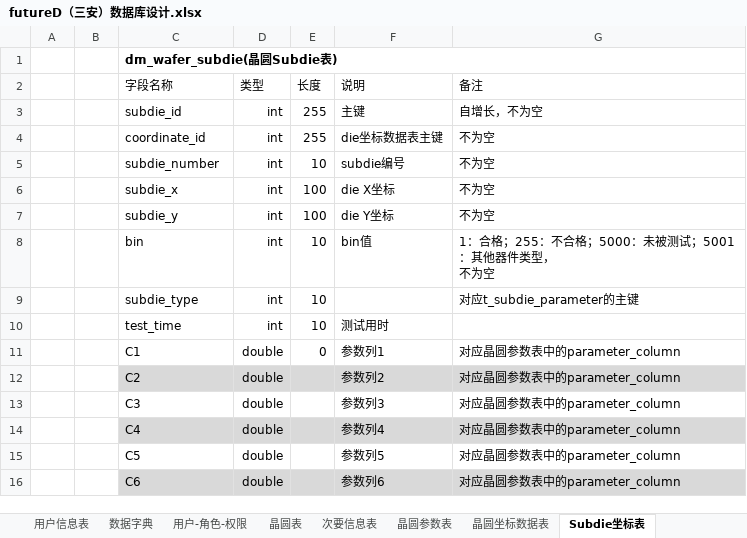
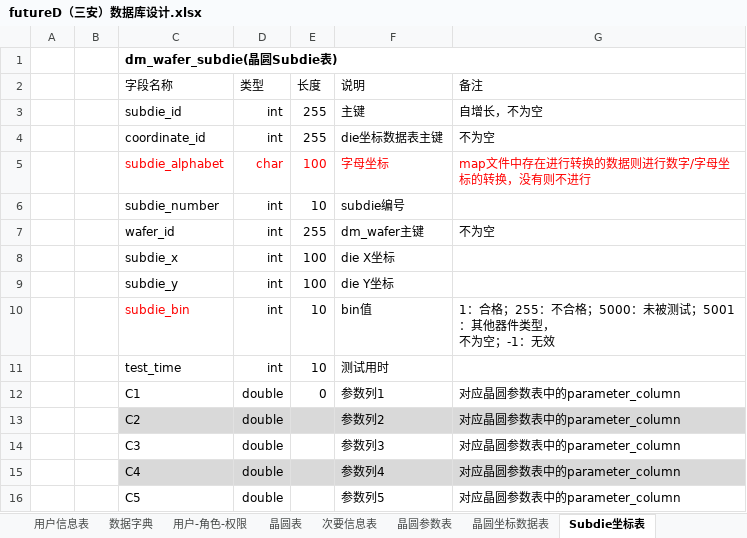
Before and after one commit to LGDHuaOPER/dataAnalysis, an Excel workbook: Documentation/数据库设计文档版本记录/futureD（三安）数据库设计.xlsx, sheet Subdie坐标表, drawn as a sheet; only a part is shown; the shorter side is filled out with more unchanged rows; values as stored, in another font and other column widths than the file's, no borders; table styles not drawn; removed rows and columns are numbered as before the commit, all else as after; ↵ is a line break in a cell; the diff names each change by its address in the sheet, - before the commit and + after, or states it on an @@ line.

```diff
--- a/Documentation/数据库设计文档版本记录/futureD（三安）数据库设计.xlsx (sheet Subdie坐标表)
+++ b/Documentation/数据库设计文档版本记录/futureD（三安）数据库设计.xlsx (sheet Subdie坐标表)
+row 5:  |  | subdie_alphabet | char | 100 | 字母坐标 | map文件中存在进行转换的数据则进行数字/字母坐标的转换，没有则不进行
-G6 (备注): 不为空
+G6 (备注): (empty)
+row 7:  |  | wafer_id | int | 255 | dm_wafer主键 | 不为空
-G8:G9 (备注): 不为空
+G8:G9 (备注): (empty)
-C10 (字段名称): bin
+C10 (字段名称): subdie_bin
-C10 text colour: black
+C10 text colour: #FF0000
-G10 (备注): 1：合格；255：不合格；5000：未被测试；5001：其他器件类型， ↵ 不为空
+G10 (备注): 1：合格；255：不合格；5000：未被测试；5001：其他器件类型， ↵ 不为空；-1：无效
-row 9:  |  | subdie_type | int | 10 |  | 对应t_subdie_parameter的主键
```
Also changed, not shown: sheet Subdie配置表, sheet 晶圆表, sheet 用户-角色-权限, sheet 晶圆坐标数据表, other sheet tabs, 43 other files.
